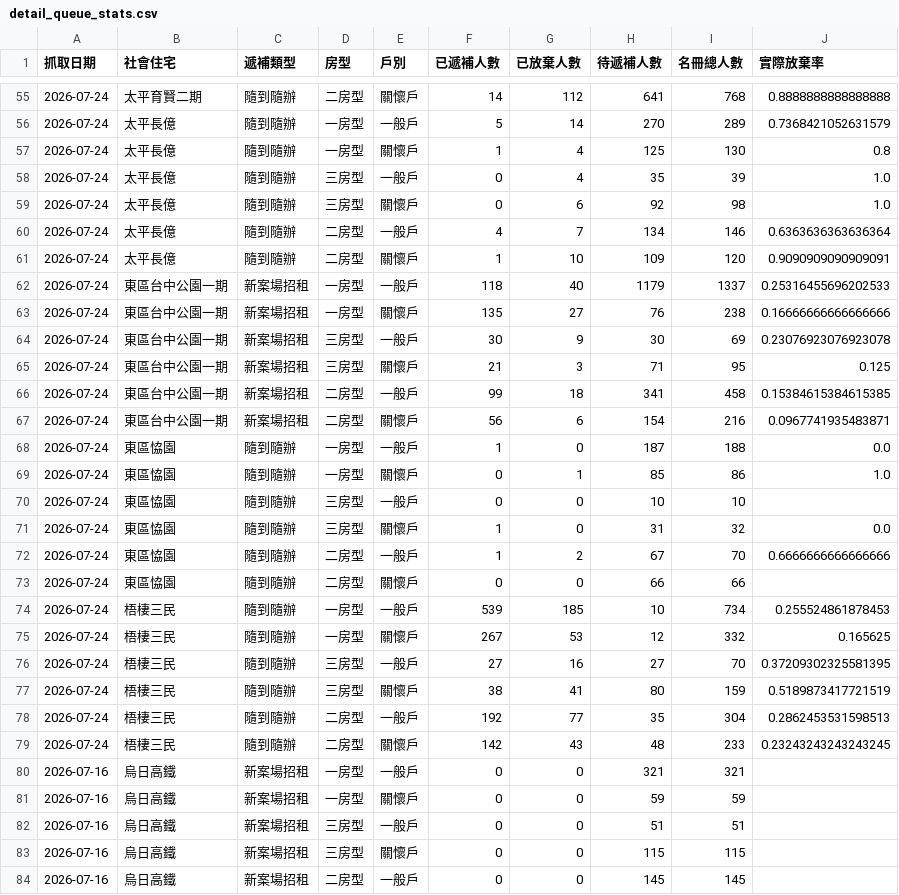
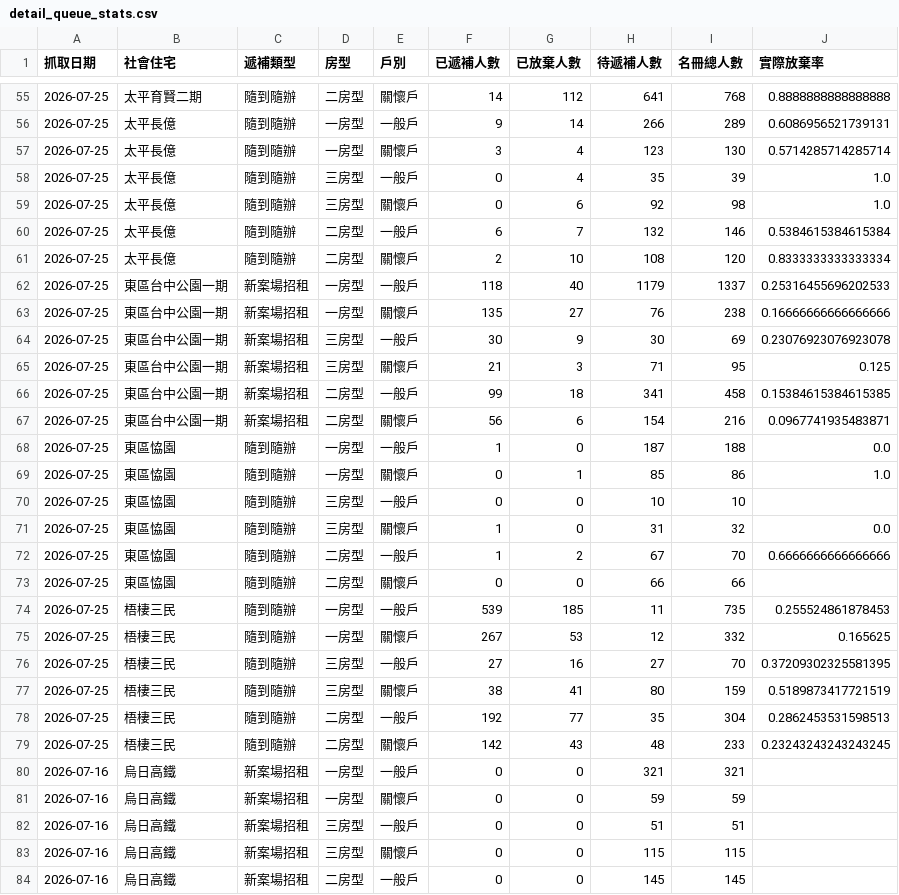
Before and after one commit to abula56/social_housing_tracker, a CSV file: detail_queue_stats.csv, drawn as a sheet; only a part is shown, gaps mark what is left out; the diff covers the shown part only.

```diff
--- a/detail_queue_stats.csv
+++ b/detail_queue_stats.csv
@@ -55,26 +55,26 @@
-2026-07-24,太平育賢二期,隨到隨辦,二房型,關懷戶,14,112,641,768,0.8888888888888888
-2026-07-24,太平長億,隨到隨辦,一房型,一般戶,5,14,270,289,0.7368421052631579
-2026-07-24,太平長億,隨到隨辦,一房型,關懷戶,1,4,125,130,0.8
-2026-07-24,太平長億,隨到隨辦,三房型,一般戶,0,4,35,39,1.0
-2026-07-24,太平長億,隨到隨辦,三房型,關懷戶,0,6,92,98,1.0
-2026-07-24,太平長億,隨到隨辦,二房型,一般戶,4,7,134,146,0.6363636363636364
-2026-07-24,太平長億,隨到隨辦,二房型,關懷戶,1,10,109,120,0.9090909090909091
-2026-07-24,東區台中公園一期,新案場招租,一房型,一般戶,118,40,1179,1337,0.25316455696202533
-2026-07-24,東區台中公園一期,新案場招租,一房型,關懷戶,135,27,76,238,0.16666666666666666
-2026-07-24,東區台中公園一期,新案場招租,三房型,一般戶,30,9,30,69,0.23076923076923078
-2026-07-24,東區台中公園一期,新案場招租,三房型,關懷戶,21,3,71,95,0.125
-2026-07-24,東區台中公園一期,新案場招租,二房型,一般戶,99,18,341,458,0.15384615384615385
-2026-07-24,東區台中公園一期,新案場招租,二房型,關懷戶,56,6,154,216,0.0967741935483871
-2026-07-24,東區恊園,隨到隨辦,一房型,一般戶,1,0,187,188,0.0
-2026-07-24,東區恊園,隨到隨辦,一房型,關懷戶,0,1,85,86,1.0
-2026-07-24,東區恊園,隨到隨辦,三房型,一般戶,0,0,10,10,
-2026-07-24,東區恊園,隨到隨辦,三房型,關懷戶,1,0,31,32,0.0
-2026-07-24,東區恊園,隨到隨辦,二房型,一般戶,1,2,67,70,0.6666666666666666
-2026-07-24,東區恊園,隨到隨辦,二房型,關懷戶,0,0,66,66,
-2026-07-24,梧棲三民,隨到隨辦,一房型,一般戶,539,185,10,734,0.255524861878453
-2026-07-24,梧棲三民,隨到隨辦,一房型,關懷戶,267,53,12,332,0.165625
-2026-07-24,梧棲三民,隨到隨辦,三房型,一般戶,27,16,27,70,0.37209302325581395
-2026-07-24,梧棲三民,隨到隨辦,三房型,關懷戶,38,41,80,159,0.5189873417721519
-2026-07-24,梧棲三民,隨到隨辦,二房型,一般戶,192,77,35,304,0.2862453531598513
-2026-07-24,梧棲三民,隨到隨辦,二房型,關懷戶,142,43,48,233,0.23243243243243245
+2026-07-25,太平育賢二期,隨到隨辦,二房型,關懷戶,14,112,641,768,0.8888888888888888
+2026-07-25,太平長億,隨到隨辦,一房型,一般戶,9,14,266,289,0.6086956521739131
+2026-07-25,太平長億,隨到隨辦,一房型,關懷戶,3,4,123,130,0.5714285714285714
+2026-07-25,太平長億,隨到隨辦,三房型,一般戶,0,4,35,39,1.0
+2026-07-25,太平長億,隨到隨辦,三房型,關懷戶,0,6,92,98,1.0
+2026-07-25,太平長億,隨到隨辦,二房型,一般戶,6,7,132,146,0.5384615384615384
+2026-07-25,太平長億,隨到隨辦,二房型,關懷戶,2,10,108,120,0.8333333333333334
+2026-07-25,東區台中公園一期,新案場招租,一房型,一般戶,118,40,1179,1337,0.25316455696202533
+2026-07-25,東區台中公園一期,新案場招租,一房型,關懷戶,135,27,76,238,0.16666666666666666
+2026-07-25,東區台中公園一期,新案場招租,三房型,一般戶,30,9,30,69,0.23076923076923078
+2026-07-25,東區台中公園一期,新案場招租,三房型,關懷戶,21,3,71,95,0.125
+2026-07-25,東區台中公園一期,新案場招租,二房型,一般戶,99,18,341,458,0.15384615384615385
+2026-07-25,東區台中公園一期,新案場招租,二房型,關懷戶,56,6,154,216,0.0967741935483871
+2026-07-25,東區恊園,隨到隨辦,一房型,一般戶,1,0,187,188,0.0
+2026-07-25,東區恊園,隨到隨辦,一房型,關懷戶,0,1,85,86,1.0
+2026-07-25,東區恊園,隨到隨辦,三房型,一般戶,0,0,10,10,
+2026-07-25,東區恊園,隨到隨辦,三房型,關懷戶,1,0,31,32,0.0
+2026-07-25,東區恊園,隨到隨辦,二房型,一般戶,1,2,67,70,0.6666666666666666
+2026-07-25,東區恊園,隨到隨辦,二房型,關懷戶,0,0,66,66,
+2026-07-25,梧棲三民,隨到隨辦,一房型,一般戶,539,185,11,735,0.255524861878453
+2026-07-25,梧棲三民,隨到隨辦,一房型,關懷戶,267,53,12,332,0.165625
+2026-07-25,梧棲三民,隨到隨辦,三房型,一般戶,27,16,27,70,0.37209302325581395
+2026-07-25,梧棲三民,隨到隨辦,三房型,關懷戶,38,41,80,159,0.5189873417721519
+2026-07-25,梧棲三民,隨到隨辦,二房型,一般戶,192,77,35,304,0.2862453531598513
+2026-07-25,梧棲三民,隨到隨辦,二房型,關懷戶,142,43,48,233,0.23243243243243245
 2026-07-16,烏日高鐵,新案場招租,一房型,一般戶,0,0,321,321,
```
Also changed, not shown: 1 added row, 1 removed row and 87 edited cells elsewhere in this file, 4 other files.
